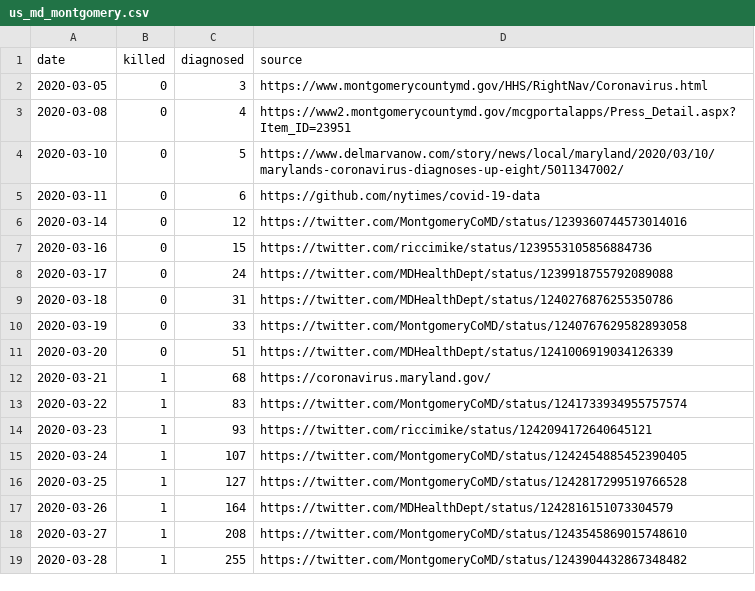
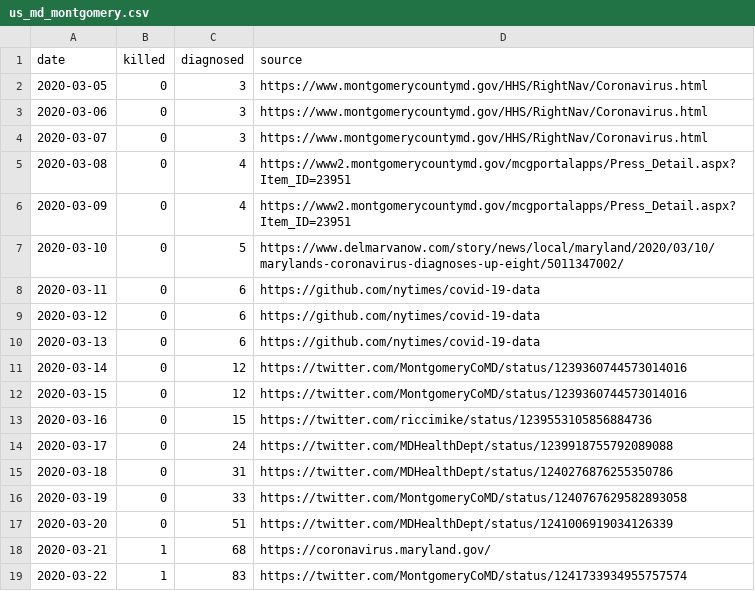
Before and after one commit to tkphd/covid19-curve-your-county, a CSV file: us_md_montgomery.csv, drawn as a sheet; only a part is shown; the shorter side is filled out with more unchanged rows.

```diff
--- a/us_md_montgomery.csv
+++ b/us_md_montgomery.csv
@@ -2,6 +2,12 @@ date,killed,diagnosed,source
 2020-03-05,0,3,"https://www.montgomerycountymd.gov/HHS/RightNav/Coronavirus.html"
+2020-03-06,0,3,"https://www.montgomerycountymd.gov/HHS/RightNav/Coronavirus.html"
+2020-03-07,0,3,"https://www.montgomerycountymd.gov/HHS/RightNav/Coronavirus.html"
 2020-03-08,0,4,"https://www2.montgomerycountymd.gov/mcgportalapps/Press_Detail.aspx?Item_ID=23951"
+2020-03-09,0,4,"https://www2.montgomerycountymd.gov/mcgportalapps/Press_Detail.aspx?Item_ID=23951"
 2020-03-10,0,5,"https://www.delmarvanow.com/story/news/local/maryland/2020/03/10/marylands-coronavirus-diagnoses-up-eight/5011347002/"
 2020-03-11,0,6,"https://github.com/nytimes/covid-19-data"
+2020-03-12,0,6,"https://github.com/nytimes/covid-19-data"
+2020-03-13,0,6,"https://github.com/nytimes/covid-19-data"
 2020-03-14,0,12,"https://twitter.com/MontgomeryCoMD/status/1239360744573014016"
+2020-03-15,0,12,"https://twitter.com/MontgomeryCoMD/status/1239360744573014016"
 2020-03-16,0,15,"https://twitter.com/riccimike/status/1239553105856884736"
```
Also changed, not shown: 1 other file.
